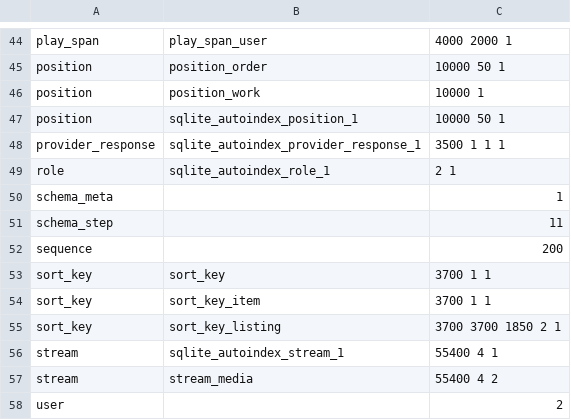
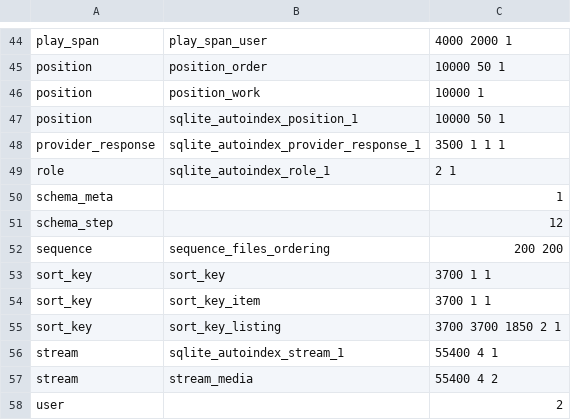
Before and after one commit to kstenerud/orpheum, a TSV file: internal/store/statistics/persistent.tsv, drawn as a sheet; only a part is shown, gaps mark what is left out.

```diff
--- a/internal/store/statistics/persistent.tsv
+++ b/internal/store/statistics/persistent.tsv
@@ -50,4 +50,4 @@ role	sqlite_autoindex_role_1	2 1
 schema_meta		1
-schema_step		11
-sequence		200
+schema_step		12
+sequence	sequence_files_ordering	200 200
 sort_key	sort_key	3700 1 1
```
Also changed, not shown: 21 other files.
